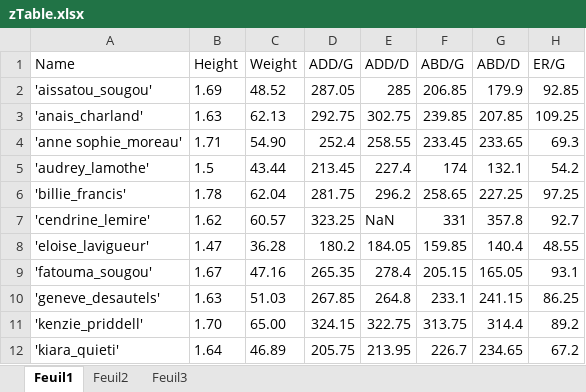
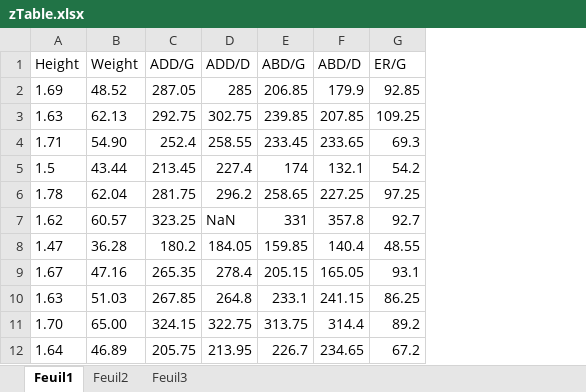
Before and after one commit to romainmartinez/synchro, an Excel workbook: data/zTable.xlsx, sheet Feuil1, drawn as a sheet; only a part is shown; values as stored, in another font and other column widths than the file's, no borders; conditional formats not drawn; the diff names each change by its address in the sheet, - before the commit and + after, or states it on an @@ line.

Commit message:
Add files via upload

```diff
--- a/data/zTable.xlsx (sheet Feuil1)
+++ b/data/zTable.xlsx (sheet Feuil1)
-column A (Name), rows 2-12: 'aissatou_sougou' | 'anais_charland' | 'anne sophie_moreau' | 'audrey_lamothe' | 'billie_francis' | 'cendrine_lemire' | 'eloise_lavigueur' | 'fatouma_sougou' | 'geneve_desautels' | 'kenzie_priddell' | 'kiara_quieti'
```
